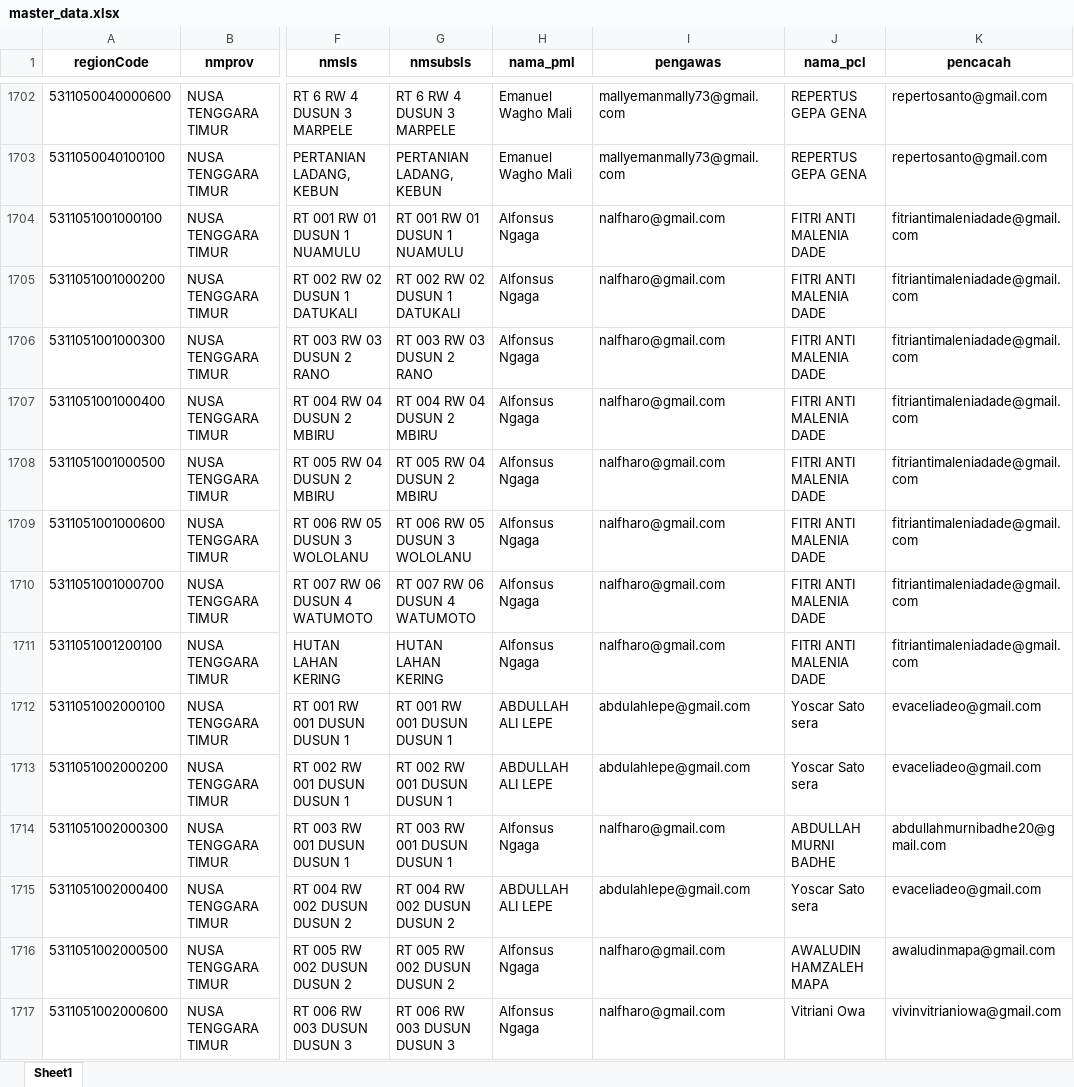
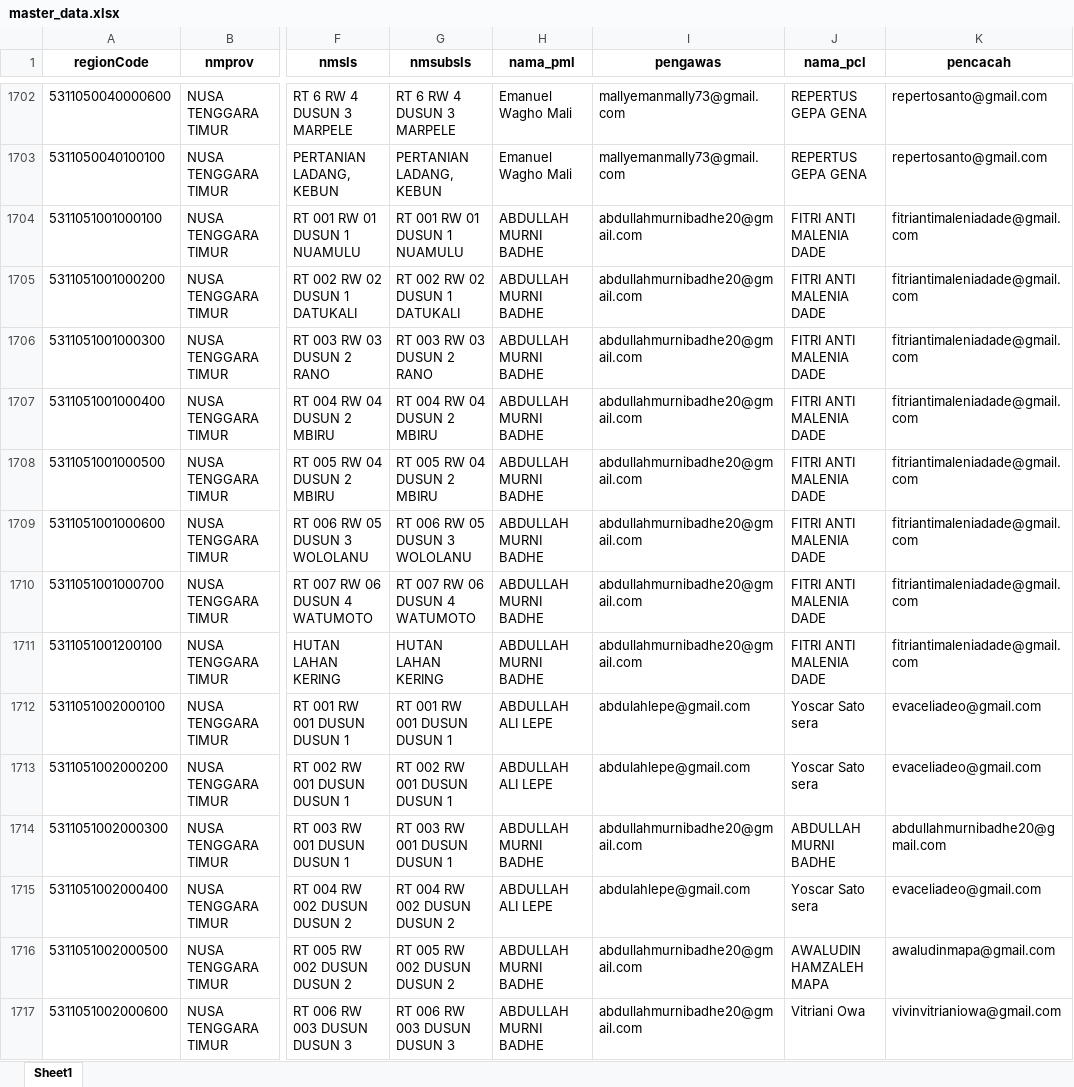
Before and after one commit to andrewmarulitua/monitoring-se2026, an Excel workbook: data/master_data.xlsx, sheet Sheet1, drawn as a sheet; only a part is shown, gaps mark what is left out; values as stored, in another font and other column widths than the file's, no borders; the diff covers the shown part only; the diff names each change by its address in the sheet, - before the commit and + after, or states it on an @@ line.

Commit message:
update

```diff
--- a/data/master_data.xlsx (sheet Sheet1)
+++ b/data/master_data.xlsx (sheet Sheet1)
-H1704:H1711 (nama_pml): Alfonsus Ngaga
+H1704:H1711 (nama_pml): ABDULLAH MURNI BADHE
-I1704:I1711 (pengawas): nalfharo@gmail.com
+I1704:I1711 (pengawas): abdullahmurnibadhe20@gmail.com
-H1714 (nama_pml): Alfonsus Ngaga
+H1714 (nama_pml): ABDULLAH MURNI BADHE
-I1714 (pengawas): nalfharo@gmail.com
+I1714 (pengawas): abdullahmurnibadhe20@gmail.com
-H1716:H1717 (nama_pml): Alfonsus Ngaga
+H1716:H1717 (nama_pml): ABDULLAH MURNI BADHE
-I1716:I1717 (pengawas): nalfharo@gmail.com
+I1716:I1717 (pengawas): abdullahmurnibadhe20@gmail.com
```
Also changed, not shown: 90 edited cells elsewhere in this sheet.
